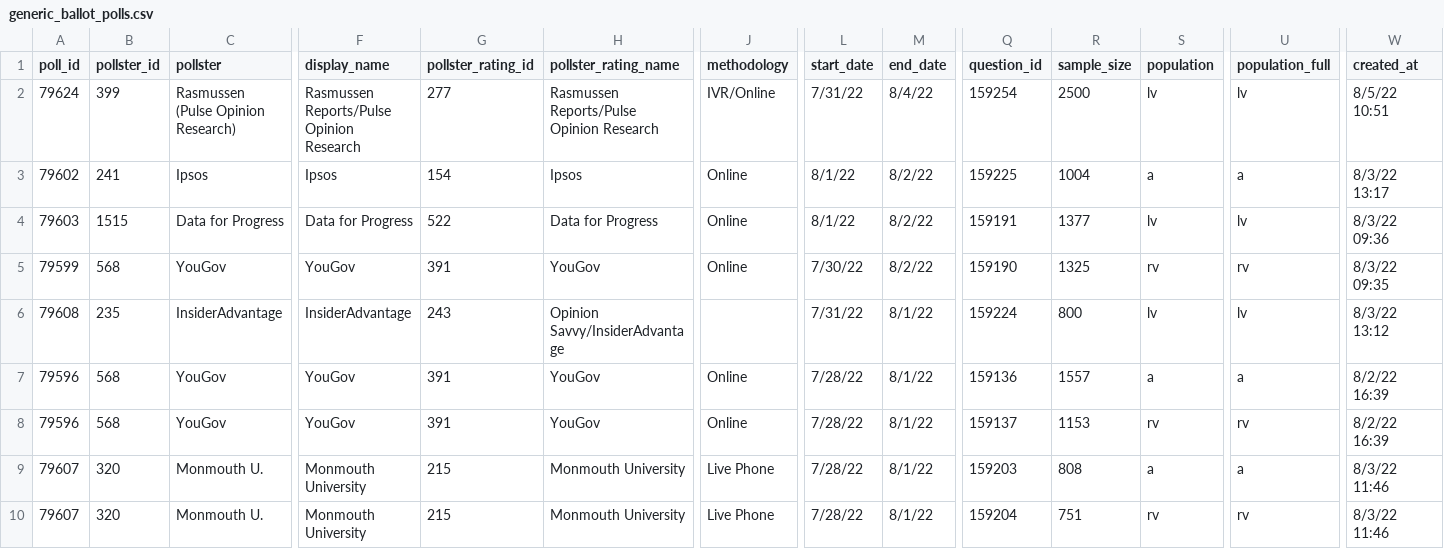
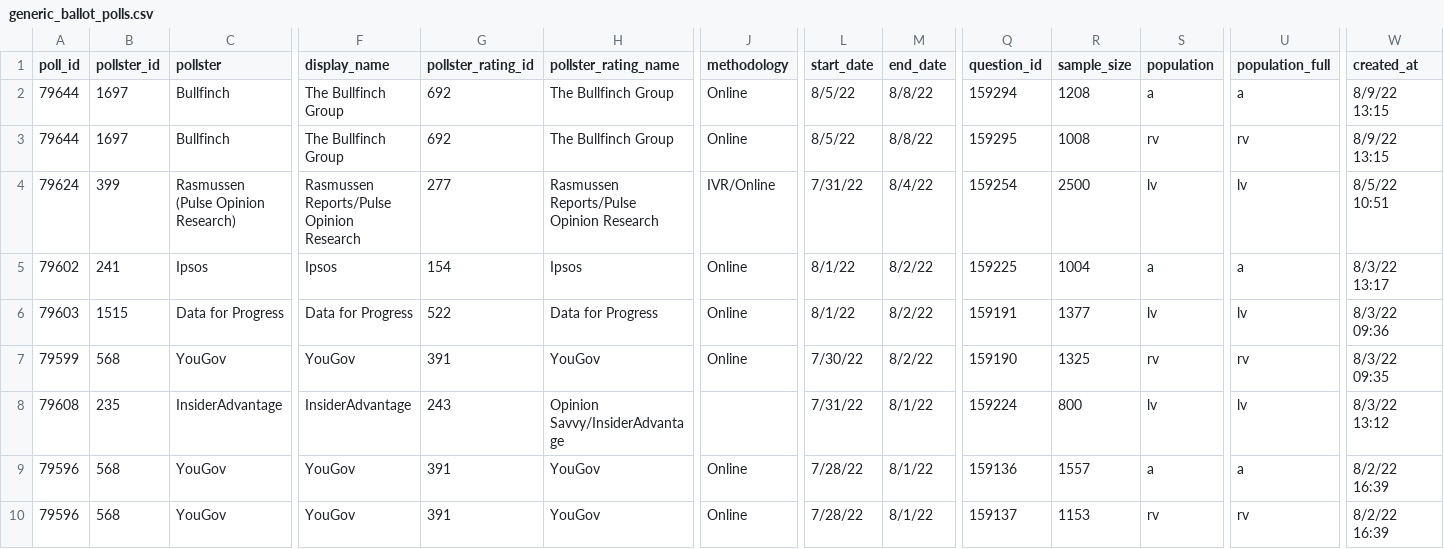
Before and after one commit to dcadata/fivey-is-an-emotional-fox, a CSV file: data/generic_ballot_polls.csv, drawn as a sheet; only a part is shown, gaps mark what is left out; the shorter side is filled out with more unchanged rows; rows hold the shown columns only; the diff names each change by its address in the sheet, - before the commit and + after, or states it on an @@ line.

```diff
--- a/data/generic_ballot_polls.csv
+++ b/data/generic_ballot_polls.csv
+row 2: 79644 | 1697 | Bullfinch | The Bullfinch Group | 692 | The Bullfinch Group | Online | 8/5/22 | 8/8/22 | 159294 | 1208 | a | a | 8/9/22 13:15
+row 3: 79644 | 1697 | Bullfinch | The Bullfinch Group | 692 | The Bullfinch Group | Online | 8/5/22 | 8/8/22 | 159295 | 1008 | rv | rv | 8/9/22 13:15
```
Also changed, not shown: 1 other file.
